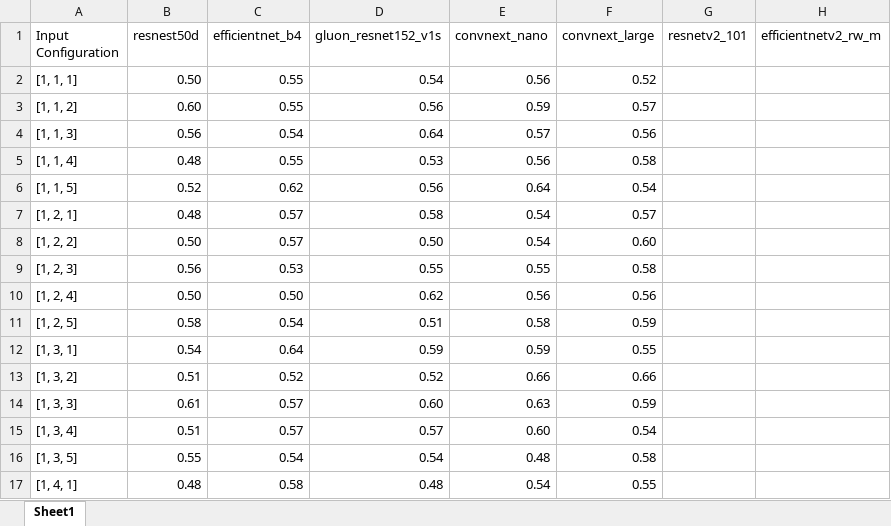
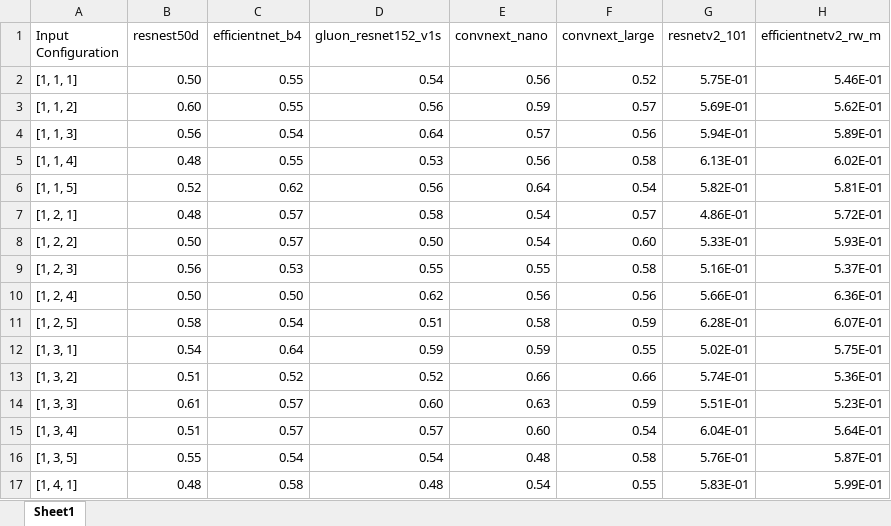
Before and after one commit to svenbbsp/BEP_sbierenbroodspot_1334859, an Excel workbook: Technical_research/AUC_results_v2.xlsx, sheet Sheet1, drawn as a sheet; only a part is shown; values as stored, in another font and other column widths than the file's, no borders; conditional formats not drawn; the diff covers the shown part only; the diff names each change by its address in the sheet, - before the commit and + after, or states it on an @@ line.

```diff
--- a/Technical_research/AUC_results_v2.xlsx (sheet Sheet1)
+++ b/Technical_research/AUC_results_v2.xlsx (sheet Sheet1)
-G2 (resnetv2_101): (empty)
+G2 (resnetv2_101): 5.75E-01
-H2 (efficientnetv2_rw_m): (empty)
+H2 (efficientnetv2_rw_m): 5.46E-01
-G3 (resnetv2_101): (empty)
+G3 (resnetv2_101): 5.69E-01
-H3 (efficientnetv2_rw_m): (empty)
+H3 (efficientnetv2_rw_m): 5.62E-01
-G4 (resnetv2_101): (empty)
+G4 (resnetv2_101): 5.94E-01
-H4 (efficientnetv2_rw_m): (empty)
+H4 (efficientnetv2_rw_m): 5.89E-01
-G5 (resnetv2_101): (empty)
+G5 (resnetv2_101): 6.13E-01
-H5 (efficientnetv2_rw_m): (empty)
+H5 (efficientnetv2_rw_m): 6.02E-01
-G6 (resnetv2_101): (empty)
+G6 (resnetv2_101): 5.82E-01
-H6 (efficientnetv2_rw_m): (empty)
+H6 (efficientnetv2_rw_m): 5.81E-01
-G7 (resnetv2_101): (empty)
+G7 (resnetv2_101): 4.86E-01
-H7 (efficientnetv2_rw_m): (empty)
+H7 (efficientnetv2_rw_m): 5.72E-01
-G8 (resnetv2_101): (empty)
+G8 (resnetv2_101): 5.33E-01
-H8 (efficientnetv2_rw_m): (empty)
+H8 (efficientnetv2_rw_m): 5.93E-01
-G9 (resnetv2_101): (empty)
+G9 (resnetv2_101): 5.16E-01
-H9 (efficientnetv2_rw_m): (empty)
+H9 (efficientnetv2_rw_m): 5.37E-01
-G10 (resnetv2_101): (empty)
+G10 (resnetv2_101): 5.66E-01
-H10 (efficientnetv2_rw_m): (empty)
+H10 (efficientnetv2_rw_m): 6.36E-01
-G11 (resnetv2_101): (empty)
+G11 (resnetv2_101): 6.28E-01
-H11 (efficientnetv2_rw_m): (empty)
+H11 (efficientnetv2_rw_m): 6.07E-01
-G12 (resnetv2_101): (empty)
+G12 (resnetv2_101): 5.02E-01
-H12 (efficientnetv2_rw_m): (empty)
+H12 (efficientnetv2_rw_m): 5.75E-01
-G13 (resnetv2_101): (empty)
+G13 (resnetv2_101): 5.74E-01
-H13 (efficientnetv2_rw_m): (empty)
+H13 (efficientnetv2_rw_m): 5.36E-01
-G14 (resnetv2_101): (empty)
+G14 (resnetv2_101): 5.51E-01
-H14 (efficientnetv2_rw_m): (empty)
+H14 (efficientnetv2_rw_m): 5.23E-01
-G15 (resnetv2_101): (empty)
+G15 (resnetv2_101): 6.04E-01
-H15 (efficientnetv2_rw_m): (empty)
+H15 (efficientnetv2_rw_m): 5.64E-01
-G16 (resnetv2_101): (empty)
+G16 (resnetv2_101): 5.76E-01
-H16 (efficientnetv2_rw_m): (empty)
+H16 (efficientnetv2_rw_m): 5.87E-01
-G17 (resnetv2_101): (empty)
+G17 (resnetv2_101): 5.83E-01
-H17 (efficientnetv2_rw_m): (empty)
+H17 (efficientnetv2_rw_m): 5.99E-01
```
Also changed, not shown: 228 edited cells elsewhere in this sheet, 15 other files.
